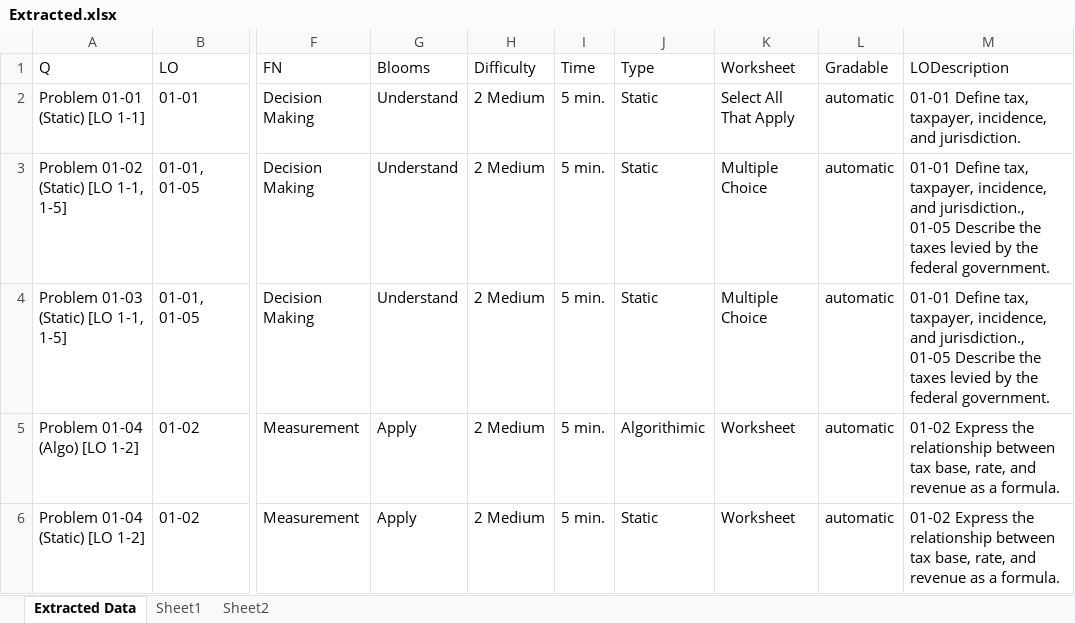
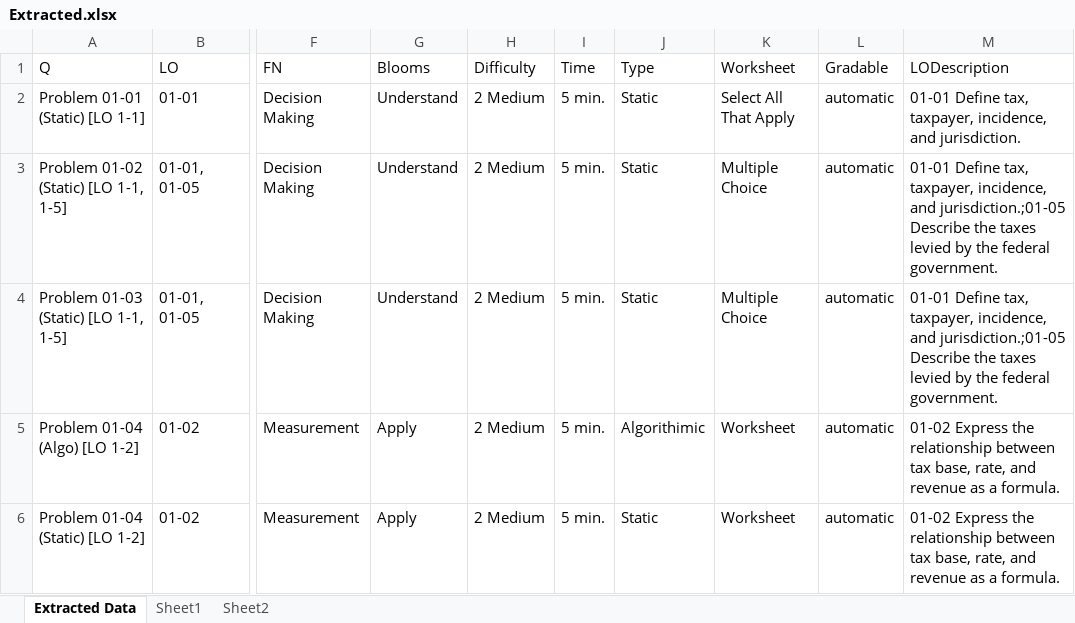
Before and after one commit to AkshayMAnvekar/fnaxml, an Excel workbook: Extracted.xlsx, sheet Extracted Data, drawn as a sheet; only a part is shown, gaps mark what is left out; values as stored, in another font and other column widths than the file's, no borders; the diff covers the shown part only; the diff names each change by its address in the sheet, - before the commit and + after, or states it on an @@ line.

```diff
--- a/Extracted.xlsx (sheet Extracted Data)
+++ b/Extracted.xlsx (sheet Extracted Data)
-M3:M4 (LODescription): …incidence, and jurisdiction., 01-05 Describe the…
+M3:M4 (LODescription): …incidence, and jurisdiction.;01-05 Describe the…
```
Also changed, not shown: 13 edited cells elsewhere in this sheet, Comparison.xlsx, 5 other files.
